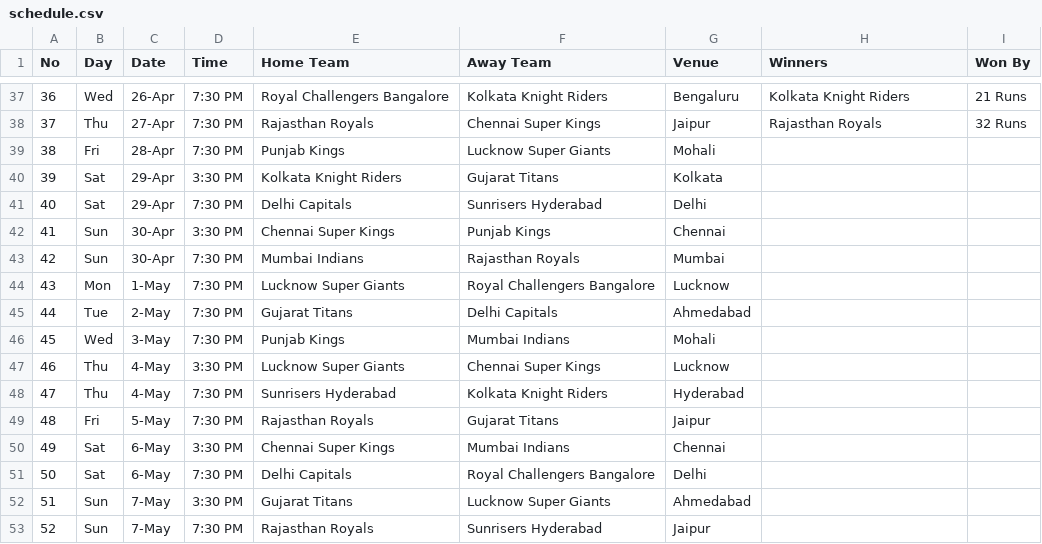
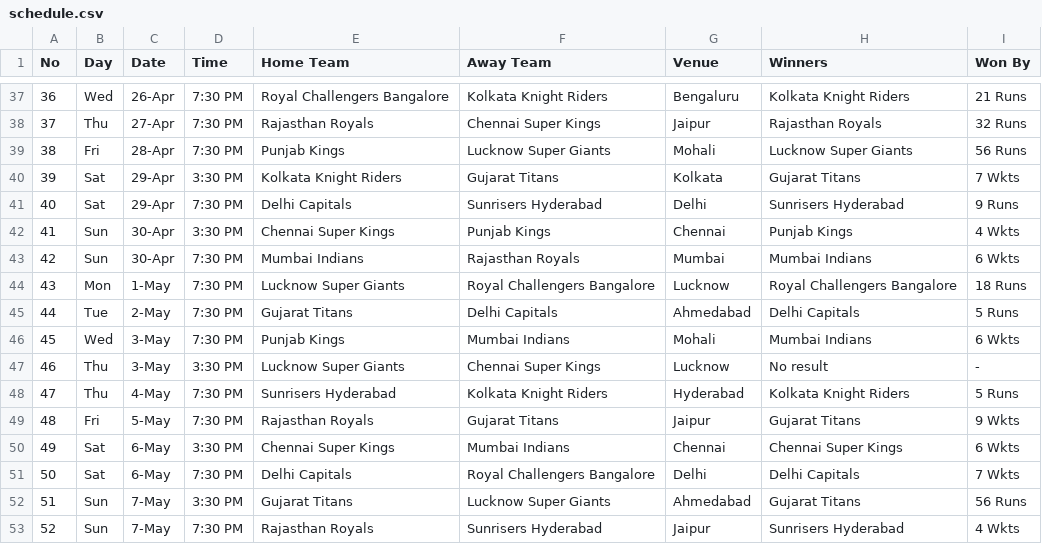
Before and after one commit to anjanetech/website, a CSV file: ipl2023/schedule.csv, drawn as a sheet; only a part is shown, gaps mark what is left out; the diff covers the shown part only.

Commit message:
Update schedule.csv

```diff
--- a/ipl2023/schedule.csv
+++ b/ipl2023/schedule.csv
@@ -38,16 +38,16 @@ No,Day,Date,Time,Home Team,Away Team,Venue,Winners,Won By
 37,Thu,27-Apr,7:30 PM,Rajasthan Royals,Chennai Super Kings,Jaipur,Rajasthan Royals,32 Runs
-38,Fri,28-Apr,7:30 PM,Punjab Kings,Lucknow Super Giants,Mohali,,
-39,Sat,29-Apr,3:30 PM,Kolkata Knight Riders,Gujarat Titans,Kolkata,,
-40,Sat,29-Apr,7:30 PM,Delhi Capitals,Sunrisers Hyderabad,Delhi,,
-41,Sun,30-Apr,3:30 PM,Chennai Super Kings,Punjab Kings,Chennai,,
-42,Sun,30-Apr,7:30 PM,Mumbai Indians,Rajasthan Royals,Mumbai,,
-43,Mon,1-May,7:30 PM,Lucknow Super Giants,Royal Challengers Bangalore,Lucknow,,
-44,Tue,2-May,7:30 PM,Gujarat Titans,Delhi Capitals,Ahmedabad,,
-45,Wed,3-May,7:30 PM,Punjab Kings,Mumbai Indians,Mohali,,
-46,Thu,4-May,3:30 PM,Lucknow Super Giants,Chennai Super Kings,Lucknow,,
-47,Thu,4-May,7:30 PM,Sunrisers Hyderabad,Kolkata Knight Riders,Hyderabad,,
-48,Fri,5-May,7:30 PM,Rajasthan Royals,Gujarat Titans,Jaipur,,
-49,Sat,6-May,3:30 PM,Chennai Super Kings,Mumbai Indians,Chennai,,
-50,Sat,6-May,7:30 PM,Delhi Capitals,Royal Challengers Bangalore,Delhi,,
-51,Sun,7-May,3:30 PM,Gujarat Titans,Lucknow Super Giants,Ahmedabad,,
-52,Sun,7-May,7:30 PM,Rajasthan Royals,Sunrisers Hyderabad,Jaipur,,
+38,Fri,28-Apr,7:30 PM,Punjab Kings,Lucknow Super Giants,Mohali,Lucknow Super Giants,56 Runs
+39,Sat,29-Apr,3:30 PM,Kolkata Knight Riders,Gujarat Titans,Kolkata,Gujarat Titans,7 Wkts
+40,Sat,29-Apr,7:30 PM,Delhi Capitals,Sunrisers Hyderabad,Delhi,Sunrisers Hyderabad,9 Runs
+41,Sun,30-Apr,3:30 PM,Chennai Super Kings,Punjab Kings,Chennai,Punjab Kings,4 Wkts
+42,Sun,30-Apr,7:30 PM,Mumbai Indians,Rajasthan Royals,Mumbai,Mumbai Indians,6 Wkts
+43,Mon,1-May,7:30 PM,Lucknow Super Giants,Royal Challengers Bangalore,Lucknow,Royal Challengers Bangalore,18 Runs
+44,Tue,2-May,7:30 PM,Gujarat Titans,Delhi Capitals,Ahmedabad,Delhi Capitals,5 Runs
+45,Wed,3-May,7:30 PM,Punjab Kings,Mumbai Indians,Mohali,Mumbai Indians,6 Wkts
+46,Thu,3-May,3:30 PM,Lucknow Super Giants,Chennai Super Kings,Lucknow,No result,-
+47,Thu,4-May,7:30 PM,Sunrisers Hyderabad,Kolkata Knight Riders,Hyderabad,Kolkata Knight Riders,5 Runs
+48,Fri,5-May,7:30 PM,Rajasthan Royals,Gujarat Titans,Jaipur,Gujarat Titans,9 Wkts
+49,Sat,6-May,3:30 PM,Chennai Super Kings,Mumbai Indians,Chennai,Chennai Super Kings,6 Wkts
+50,Sat,6-May,7:30 PM,Delhi Capitals,Royal Challengers Bangalore,Delhi,Delhi Capitals,7 Wkts
+51,Sun,7-May,3:30 PM,Gujarat Titans,Lucknow Super Giants,Ahmedabad,Gujarat Titans,56 Runs
+52,Sun,7-May,7:30 PM,Rajasthan Royals,Sunrisers Hyderabad,Jaipur,Sunrisers Hyderabad,4 Wkts
```
Also changed, not shown: 4 added rows and 36 edited cells elsewhere in this file.
